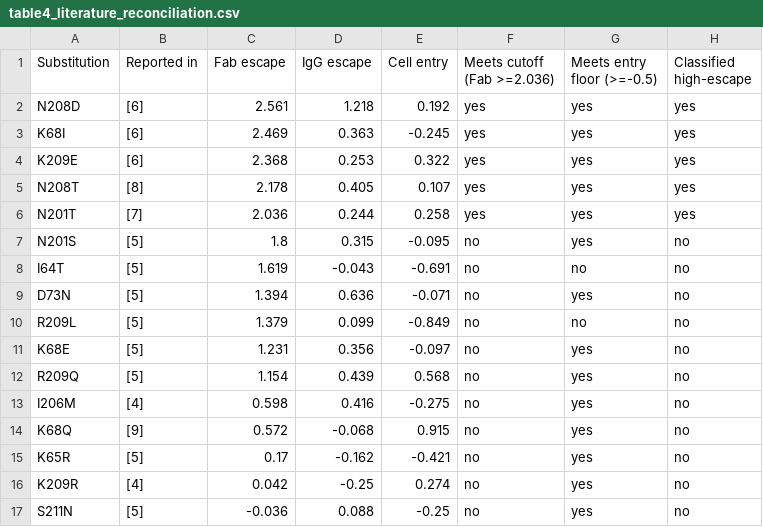
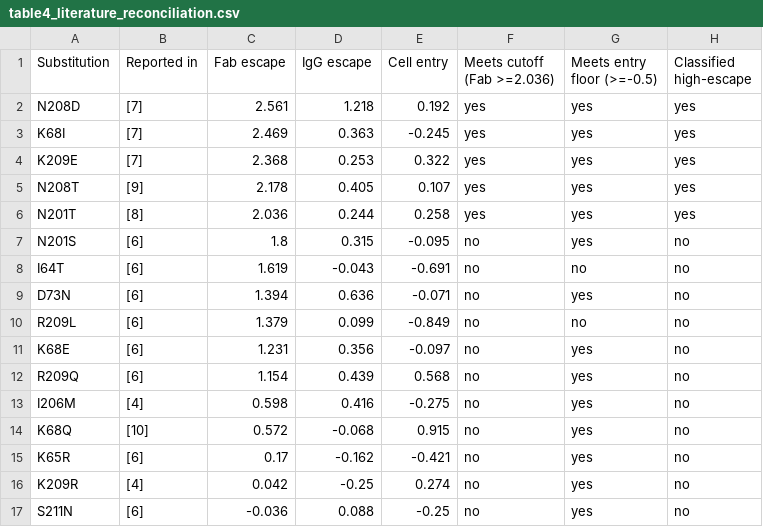
Before and after one commit to Siniyaa/Infectious_Disease, a CSV file: tables/table4_literature_reconciliation.csv, drawn as a sheet.

Commit message:
Eighth review: corrected word count, honest AI declaration, date-filtered rooting with caveated intercepts, prior archive-scale literature

```diff
--- a/tables/table4_literature_reconciliation.csv
+++ b/tables/table4_literature_reconciliation.csv
@@ -1,17 +1,17 @@
 Substitution,Reported in,Fab escape,IgG escape,Cell entry,Meets cutoff (Fab >=2.036),Meets entry floor (>=-0.5),Classified high-escape
-N208D,[6],2.561,1.218,0.192,yes,yes,yes
-K68I,[6],2.469,0.363,-0.245,yes,yes,yes
-K209E,[6],2.368,0.253,0.322,yes,yes,yes
-N208T,[8],2.178,0.405,0.107,yes,yes,yes
-N201T,[7],2.036,0.244,0.258,yes,yes,yes
-N201S,[5],1.8,0.315,-0.095,no,yes,no
-I64T,[5],1.619,-0.043,-0.691,no,no,no
-D73N,[5],1.394,0.636,-0.071,no,yes,no
-R209L,[5],1.379,0.099,-0.849,no,no,no
-K68E,[5],1.231,0.356,-0.097,no,yes,no
-R209Q,[5],1.154,0.439,0.568,no,yes,no
+N208D,[7],2.561,1.218,0.192,yes,yes,yes
+K68I,[7],2.469,0.363,-0.245,yes,yes,yes
+K209E,[7],2.368,0.253,0.322,yes,yes,yes
+N208T,[9],2.178,0.405,0.107,yes,yes,yes
+N201T,[8],2.036,0.244,0.258,yes,yes,yes
+N201S,[6],1.8,0.315,-0.095,no,yes,no
+I64T,[6],1.619,-0.043,-0.691,no,no,no
+D73N,[6],1.394,0.636,-0.071,no,yes,no
+R209L,[6],1.379,0.099,-0.849,no,no,no
+K68E,[6],1.231,0.356,-0.097,no,yes,no
+R209Q,[6],1.154,0.439,0.568,no,yes,no
 I206M,[4],0.598,0.416,-0.275,no,yes,no
-K68Q,[9],0.572,-0.068,0.915,no,yes,no
-K65R,[5],0.17,-0.162,-0.421,no,yes,no
+K68Q,[10],0.572,-0.068,0.915,no,yes,no
+K65R,[6],0.17,-0.162,-0.421,no,yes,no
 K209R,[4],0.042,-0.25,0.274,no,yes,no
-S211N,[5],-0.036,0.088,-0.25,no,yes,no
+S211N,[6],-0.036,0.088,-0.25,no,yes,no
```
